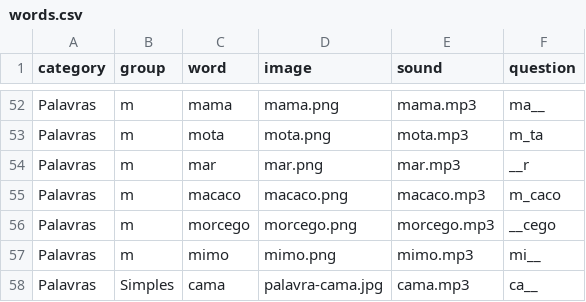
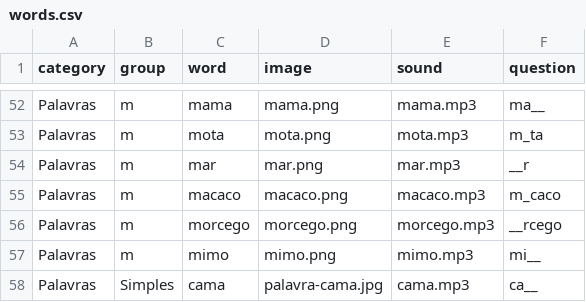
Before and after one commit to chrismcnally/ditongos, a CSV file: data/words.csv, drawn as a sheet; only a part is shown, gaps mark what is left out.

```diff
--- a/data/words.csv
+++ b/data/words.csv
@@ -55,3 +55,3 @@ Palavras,m,mar,mar.png,mar.mp3,__r
 Palavras,m,macaco,macaco.png,macaco.mp3,m_caco
-Palavras,m,morcego,morcego.png,morcego.mp3,__cego
+Palavras,m,morcego,morcego.png,morcego.mp3,__rcego
 Palavras,m,mimo,mimo.png,mimo.mp3,mi__
```
Also changed, not shown: 4 other files.
